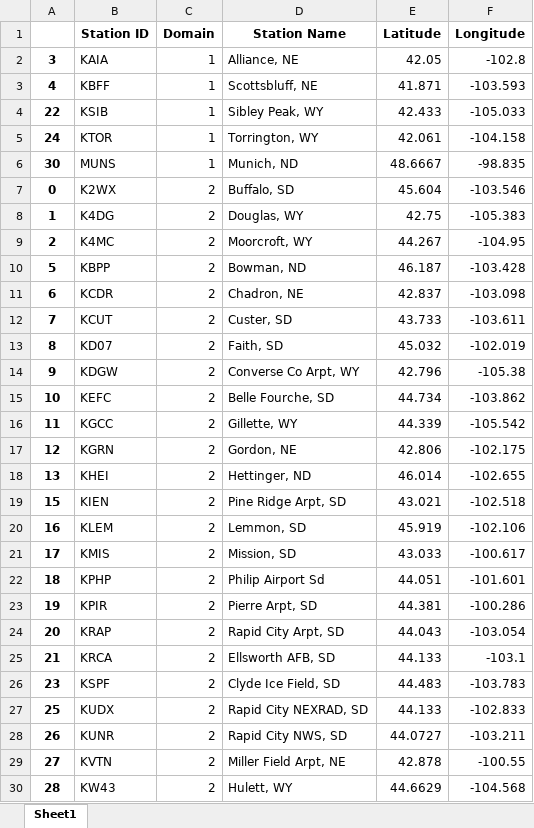
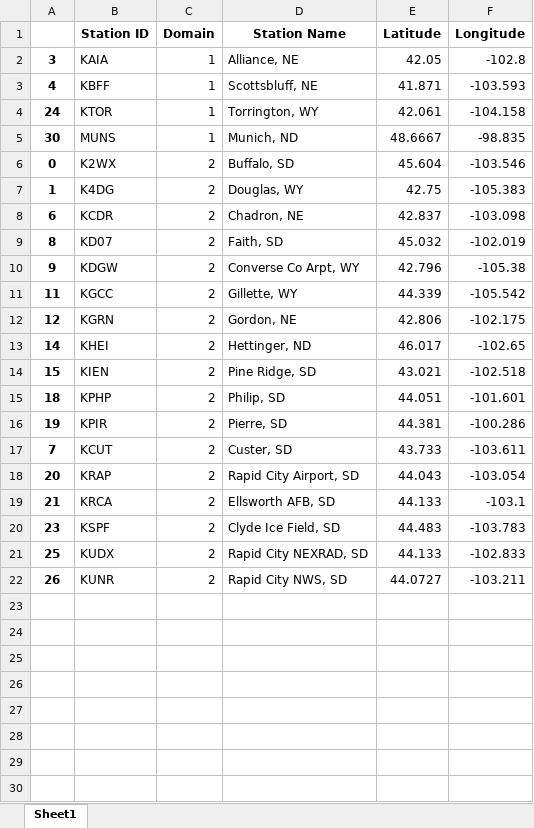
Before and after one commit to wjcapehart/SD_Mines_WRF_REALTIME, an Excel workbook: namelist_files_and_local_scripts/time_series_station_files_2_dom.xlsx, sheet Sheet1, drawn as a sheet; only a part is shown; values as stored, in another font and other column widths than the file's, no borders; removed rows and columns are numbered as before the commit, all else as after; the diff covers the shown part only; the diff names each change by its address in the sheet, - before the commit and + after, or states it on an @@ line.

Commit message:
dropping to 2 domains

```diff
--- a/namelist_files_and_local_scripts/time_series_station_files_2_dom.xlsx (sheet Sheet1)
+++ b/namelist_files_and_local_scripts/time_series_station_files_2_dom.xlsx (sheet Sheet1)
-row 4: 22 | KSIB | 1 | Sibley Peak, WY | 42.433 | -105.033
-row 9: 2 | K4MC | 2 | Moorcroft, WY | 44.267 | -104.95
-row 10: 5 | KBPP | 2 | Bowman, ND | 46.187 | -103.428
-row 15: 10 | KEFC | 2 | Belle Fourche, SD | 44.734 | -103.862
-A13: 13
+A13: 14
-E13 (Latitude): 46.014
+E13 (Latitude): 46.017
-F13 (Longitude): -102.655
+F13 (Longitude): -102.65
-D14 (Station Name): Pine Ridge Arpt, SD
+D14 (Station Name): Pine Ridge, SD
-row 20: 16 | KLEM | 2 | Lemmon, SD | 45.919 | -102.106
-row 21: 17 | KMIS | 2 | Mission, SD | 43.033 | -100.617
-D15 (Station Name): Philip Airport Sd
+D15 (Station Name): Philip, SD
-D16 (Station Name): Pierre Arpt, SD
+D16 (Station Name): Pierre, SD
@@ row 12 moved to row 17: 7 @@
-D18 (Station Name): Rapid City Arpt, SD
+D18 (Station Name): Rapid City Airport, SD
-row 29: 27 | KVTN | 2 | Miller Field Arpt, NE | 42.878 | -100.55
-row 30: 28 | KW43 | 2 | Hulett, WY | 44.6629 | -104.568
```
Also changed, not shown: 1 removed row elsewhere in this sheet, 18 other files.
